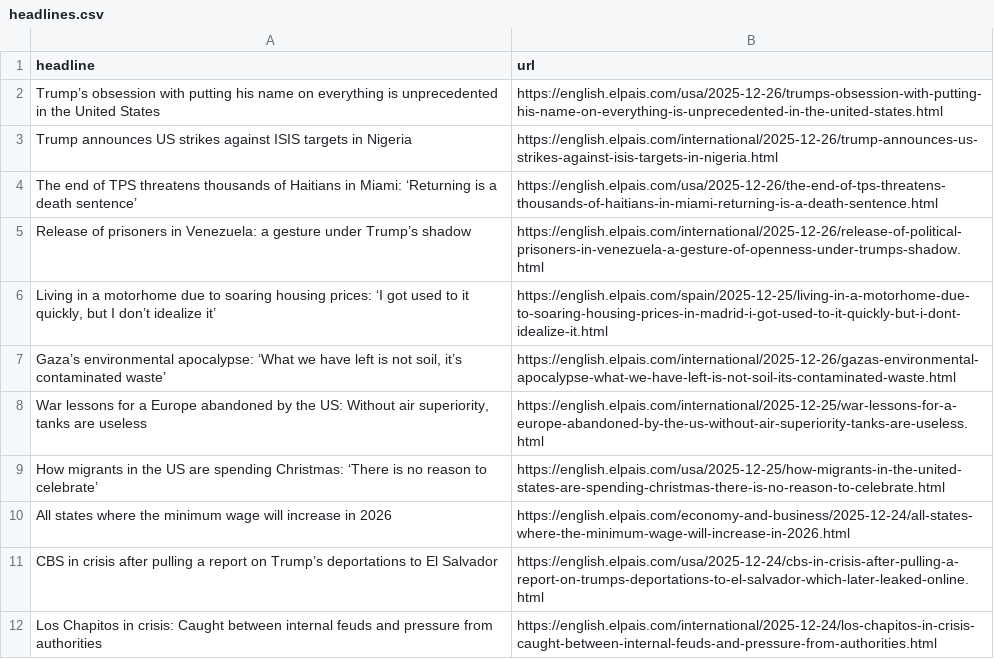
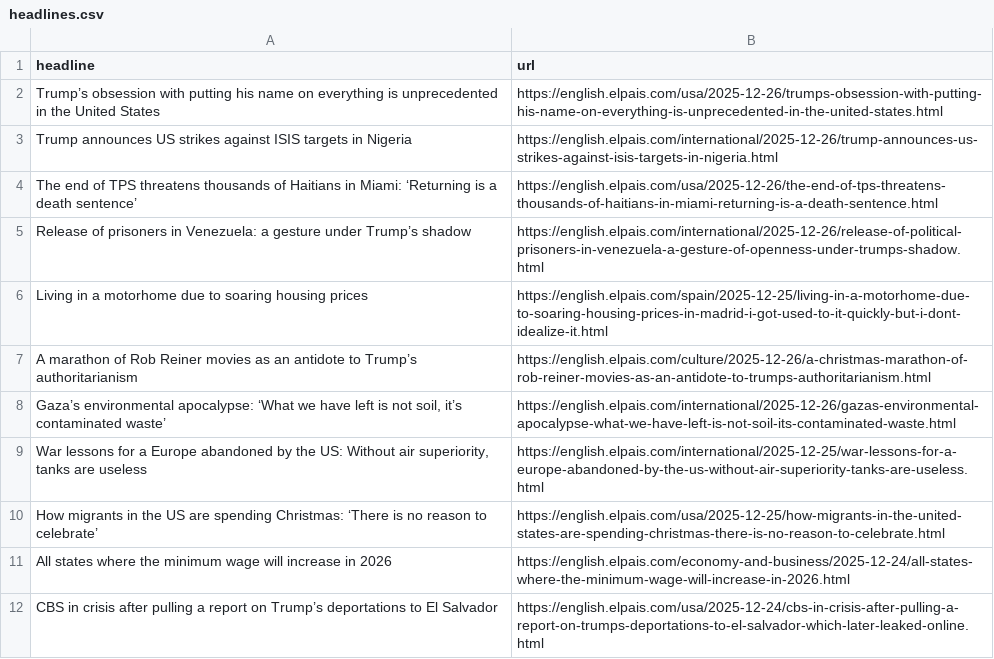
Before and after one commit to jam9501/el-pais-autoscraper, a CSV file: headlines.csv, drawn as a sheet; only a part is shown; the shorter side is filled out with more unchanged rows.

```diff
--- a/headlines.csv
+++ b/headlines.csv
@@ -5,3 +5,4 @@ The end of TPS threatens thousands of Haitians in Miami: ‘Returning is a death
 Release of prisoners in Venezuela: a gesture under Trump’s shadow,https://english.elpais.com/international/2025-12-26/release-of-political-prisoners-in-venezuela-a-gesture-of-openness-under-trumps-shadow.html
-"Living in a motorhome due to soaring housing prices: ‘I got used to it quickly, but I don’t idealize it’",https://english.elpais.com/spain/2025-12-25/living-in-a-motorhome-due-to-soaring-housing-prices-in-madrid-i-got-used-to-it-quickly-but-i-dont-idealize-it.html
+Living in a motorhome due to soaring housing prices,https://english.elpais.com/spain/2025-12-25/living-in-a-motorhome-due-to-soaring-housing-prices-in-madrid-i-got-used-to-it-quickly-but-i-dont-idealize-it.html
+A marathon of Rob Reiner movies as an antidote to Trump’s authoritarianism,https://english.elpais.com/culture/2025-12-26/a-christmas-marathon-of-rob-reiner-movies-as-an-antidote-to-trumps-authoritarianism.html
 "Gaza’s environmental apocalypse: ‘What we have left is not soil, it’s contaminated waste’",https://english.elpais.com/international/2025-12-26/gazas-environmental-apocalypse-what-we-have-left-is-not-soil-its-contaminated-waste.html
```
